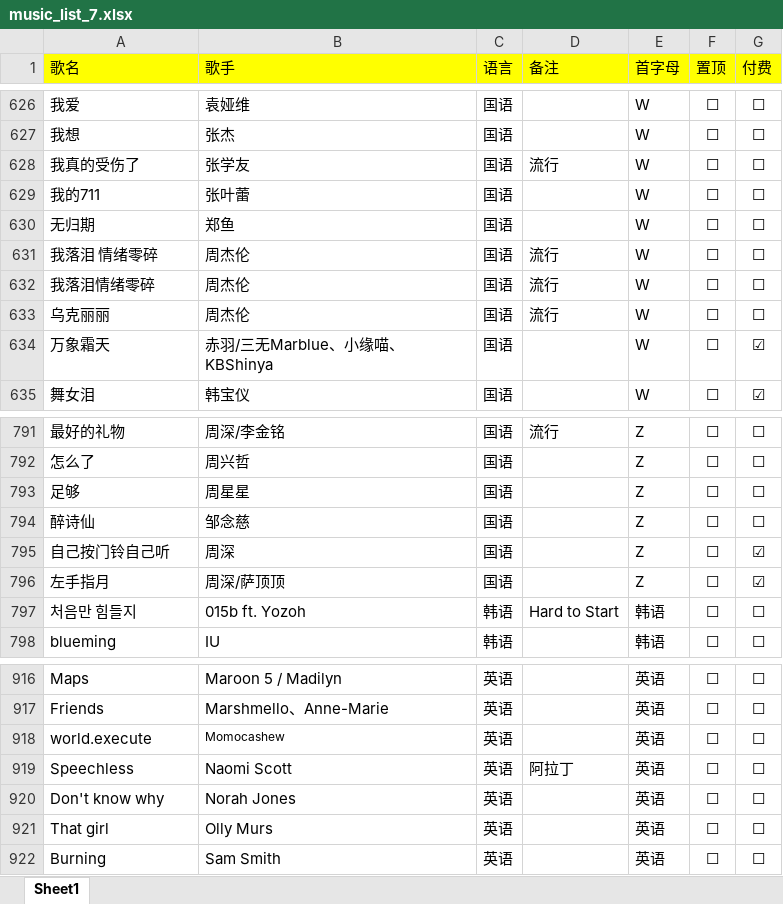
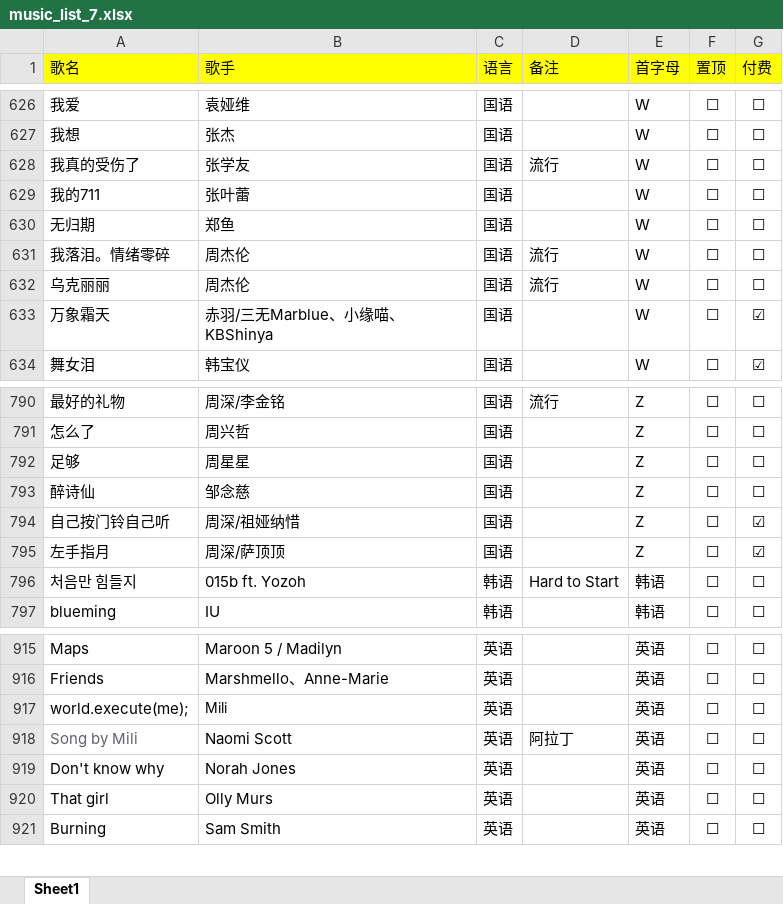
Before and after one commit to alan314m/song-list-of-nanakaie, an Excel workbook: music_list_7.xlsx, sheet Sheet1, drawn as a sheet; only a part is shown, gaps mark what is left out; values as stored, in another font and other column widths than the file's, no borders; removed rows and columns are numbered as before the commit, all else as after; the diff names each change by its address in the sheet, - before the commit and + after, or states it on an @@ line.

Commit message:
implemented scroll bar arrows, updated song list 2022/3/13

```diff
--- a/music_list_7.xlsx (sheet Sheet1)
+++ b/music_list_7.xlsx (sheet Sheet1)
-row 631: 我落泪 情绪零碎 | 周杰伦 | 国语 | 流行 | W | ☐ | ☐
-A631 (歌名): 我落泪情绪零碎
+A631 (歌名): 我落泪。情绪零碎
-B794 (歌手): 周深
+B794 (歌手): 周深/祖娅纳惜
-A917 (歌名): world.execute
+A917 (歌名): world.execute(me);
-B917 (歌手): Momocashew
+B917 (歌手): Mili
@@ B917 text size: larger @@
-A918 (歌名): Speechless
+A918 (歌名): Song by Mili
-A918 text colour: black
+A918 text colour: #5F6368
```
Also changed, not shown: 3 other files.
